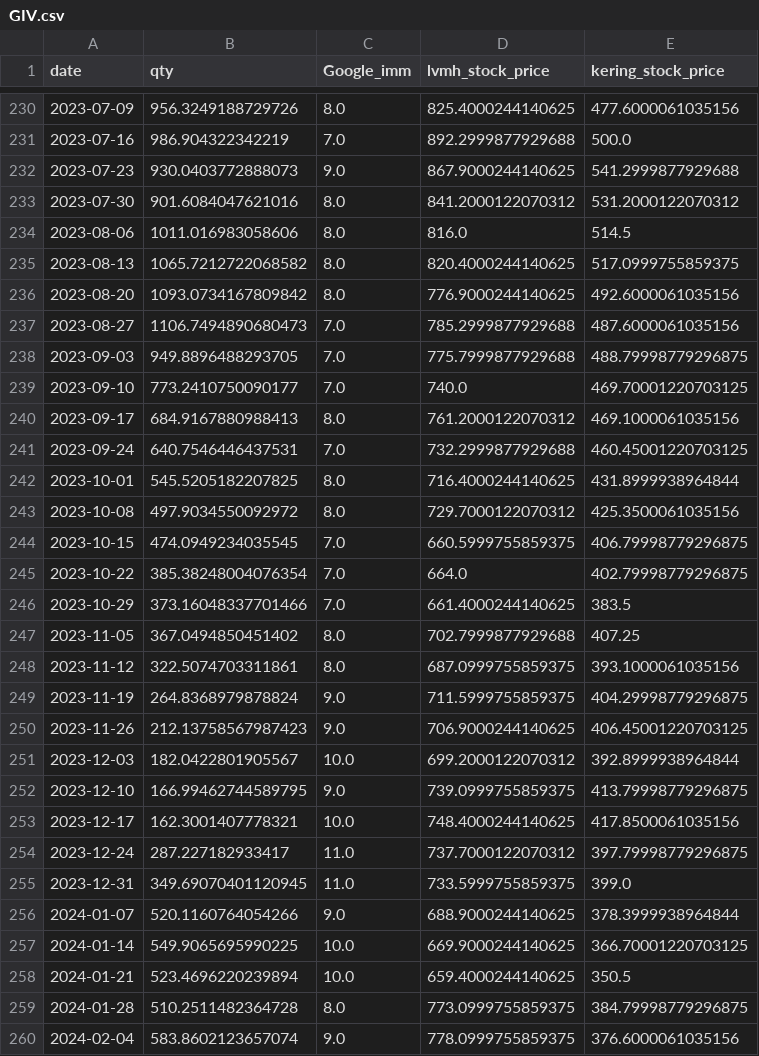
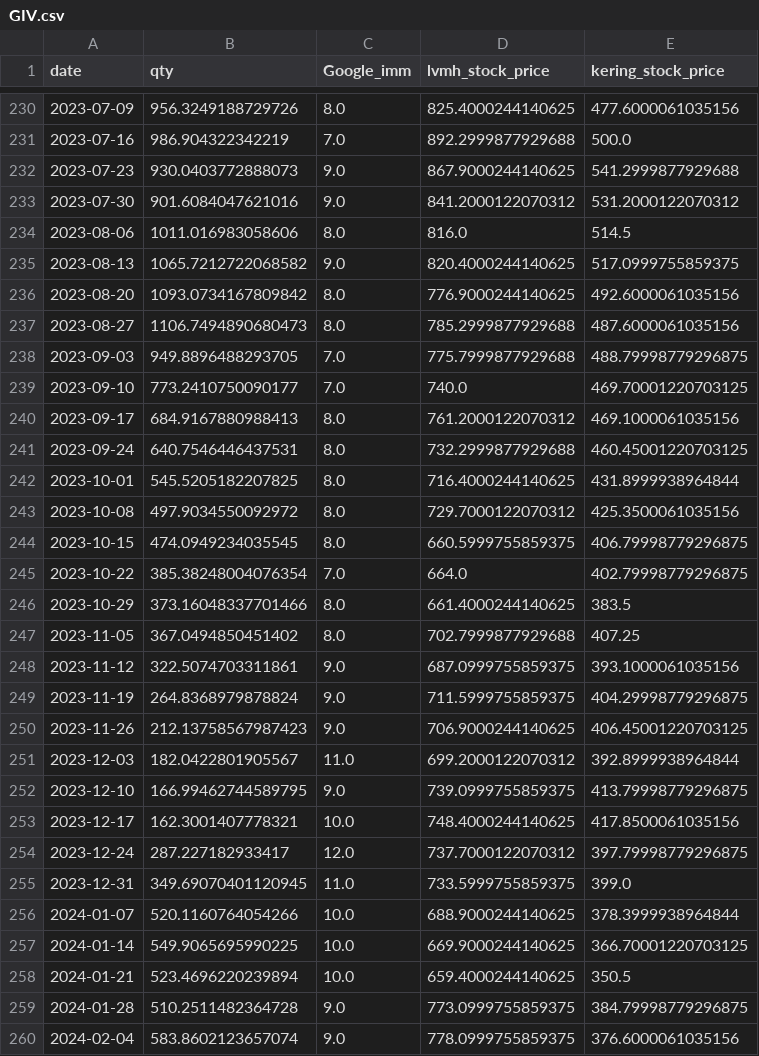
Before and after one commit to FabioTessarollo/Gab_Orders_forecasting_app, a CSV file: GIV.csv, drawn as a sheet; only a part is shown, gaps mark what is left out; the diff covers the shown part only.

```diff
--- a/GIV.csv
+++ b/GIV.csv
@@ -232,7 +232,7 @@ date,qty,Google_imm,lvmh_stock_price,kering_stock_price
 2023-07-23,930.0403772888073,9.0,867.9000244140625,541.2999877929688
-2023-07-30,901.6084047621016,8.0,841.2000122070312,531.2000122070312
+2023-07-30,901.6084047621016,9.0,841.2000122070312,531.2000122070312
 2023-08-06,1011.016983058606,8.0,816.0,514.5
-2023-08-13,1065.7212722068582,8.0,820.4000244140625,517.0999755859375
+2023-08-13,1065.7212722068582,9.0,820.4000244140625,517.0999755859375
 2023-08-20,1093.0734167809842,8.0,776.9000244140625,492.6000061035156
-2023-08-27,1106.7494890680473,7.0,785.2999877929688,487.6000061035156
+2023-08-27,1106.7494890680473,8.0,785.2999877929688,487.6000061035156
 2023-09-03,949.8896488293705,7.0,775.7999877929688,488.79998779296875
@@ -240,21 +240,21 @@ date,qty,Google_imm,lvmh_stock_price,kering_stock_price
 2023-09-17,684.9167880988413,8.0,761.2000122070312,469.1000061035156
-2023-09-24,640.7546446437531,7.0,732.2999877929688,460.45001220703125
+2023-09-24,640.7546446437531,8.0,732.2999877929688,460.45001220703125
 2023-10-01,545.5205182207825,8.0,716.4000244140625,431.8999938964844
 2023-10-08,497.9034550092972,8.0,729.7000122070312,425.3500061035156
-2023-10-15,474.0949234035545,7.0,660.5999755859375,406.79998779296875
+2023-10-15,474.0949234035545,8.0,660.5999755859375,406.79998779296875
 2023-10-22,385.38248004076354,7.0,664.0,402.79998779296875
-2023-10-29,373.16048337701466,7.0,661.4000244140625,383.5
+2023-10-29,373.16048337701466,8.0,661.4000244140625,383.5
 2023-11-05,367.0494850451402,8.0,702.7999877929688,407.25
-2023-11-12,322.5074703311861,8.0,687.0999755859375,393.1000061035156
+2023-11-12,322.5074703311861,9.0,687.0999755859375,393.1000061035156
 2023-11-19,264.8368979878824,9.0,711.5999755859375,404.29998779296875
 2023-11-26,212.13758567987423,9.0,706.9000244140625,406.45001220703125
-2023-12-03,182.0422801905567,10.0,699.2000122070312,392.8999938964844
+2023-12-03,182.0422801905567,11.0,699.2000122070312,392.8999938964844
 2023-12-10,166.99462744589795,9.0,739.0999755859375,413.79998779296875
 2023-12-17,162.3001407778321,10.0,748.4000244140625,417.8500061035156
-2023-12-24,287.227182933417,11.0,737.7000122070312,397.79998779296875
+2023-12-24,287.227182933417,12.0,737.7000122070312,397.79998779296875
 2023-12-31,349.69070401120945,11.0,733.5999755859375,399.0
-2024-01-07,520.1160764054266,9.0,688.9000244140625,378.3999938964844
+2024-01-07,520.1160764054266,10.0,688.9000244140625,378.3999938964844
 2024-01-14,549.9065695990225,10.0,669.9000244140625,366.70001220703125
 2024-01-21,523.4696220239894,10.0,659.4000244140625,350.5
-2024-01-28,510.2511482364728,8.0,773.0999755859375,384.79998779296875
+2024-01-28,510.2511482364728,9.0,773.0999755859375,384.79998779296875
 2024-02-04,583.8602123657074,9.0,778.0999755859375,376.6000061035156
```
Also changed, not shown: 2 added rows and 37 edited cells elsewhere in this file, ALL.csv, BAL.csv, 14 other files.
